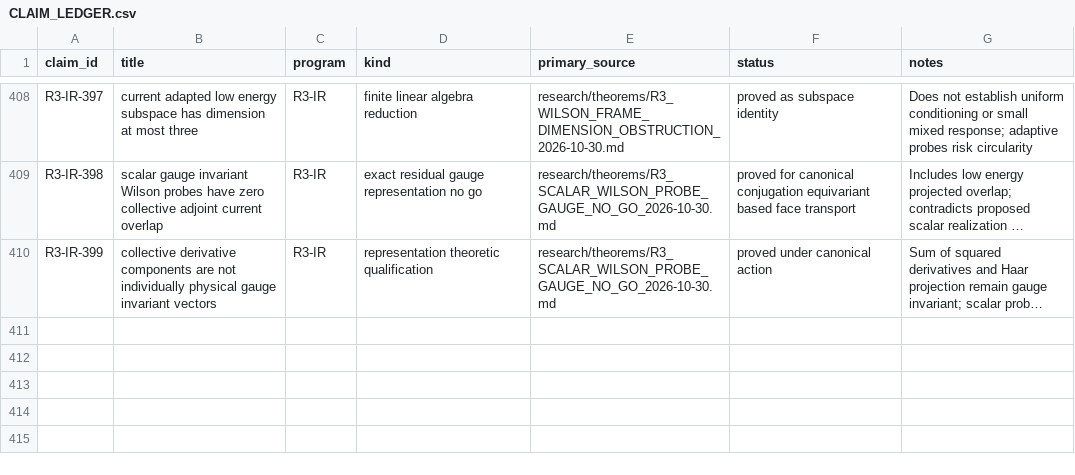
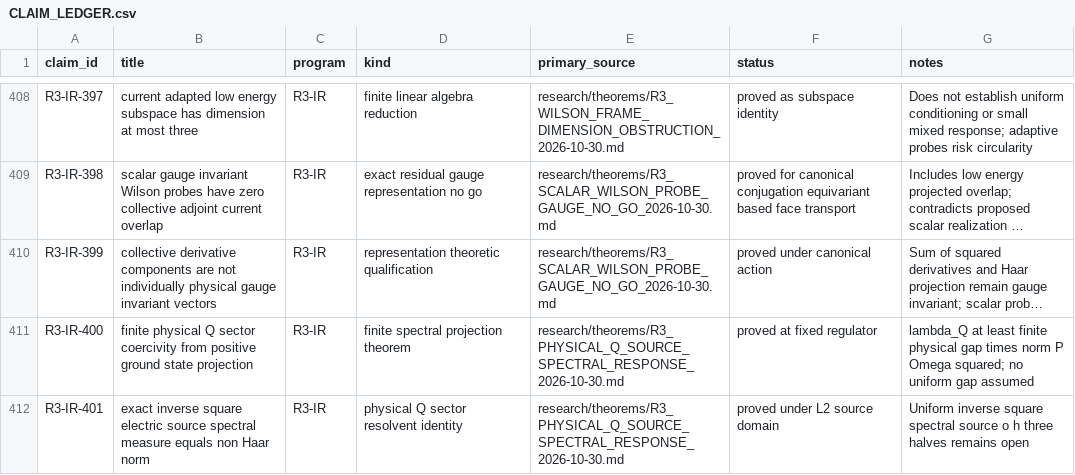
Before and after one commit to syncgravity/Singular-Boundary, a CSV file: research/claims/CLAIM_LEDGER.csv, drawn as a sheet; only a part is shown, gaps mark what is left out; long unchanged cells end in …; the diff names each change by its address in the sheet, - before the commit and + after, or states it on an @@ line.

Commit message:
ledger: physical Q coercivity and inverse-square source criterion

```diff
--- a/research/claims/CLAIM_LEDGER.csv
+++ b/research/claims/CLAIM_LEDGER.csv
+row 411: R3-IR-400 | finite physical Q sector coercivity from positive ground state projection | R3-IR | finite spectral projection theorem | research/theorems/R3_PHYSICAL_Q_SOURCE_SPECTRAL_RESPONSE_2026-10-30.md | proved at fixed regulator | lambda_Q at least finite physical gap times norm P Omega squared; no uniform gap assumed
+row 412: R3-IR-401 | exact inverse square electric source spectral measure equals non Haar norm | R3-IR | physical Q sector resolvent identity | research/theorems/R3_PHYSICAL_Q_SOURCE_SPECTRAL_RESPONSE_2026-10-30.md | proved under L2 source domain | Uniform inverse square spectral source o h three halves remains open
```
